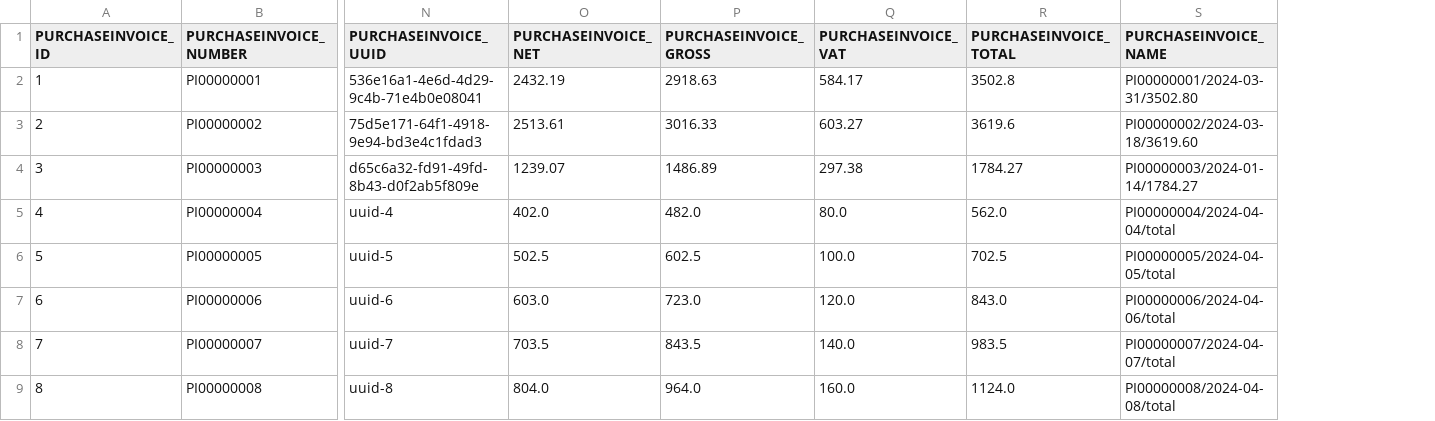
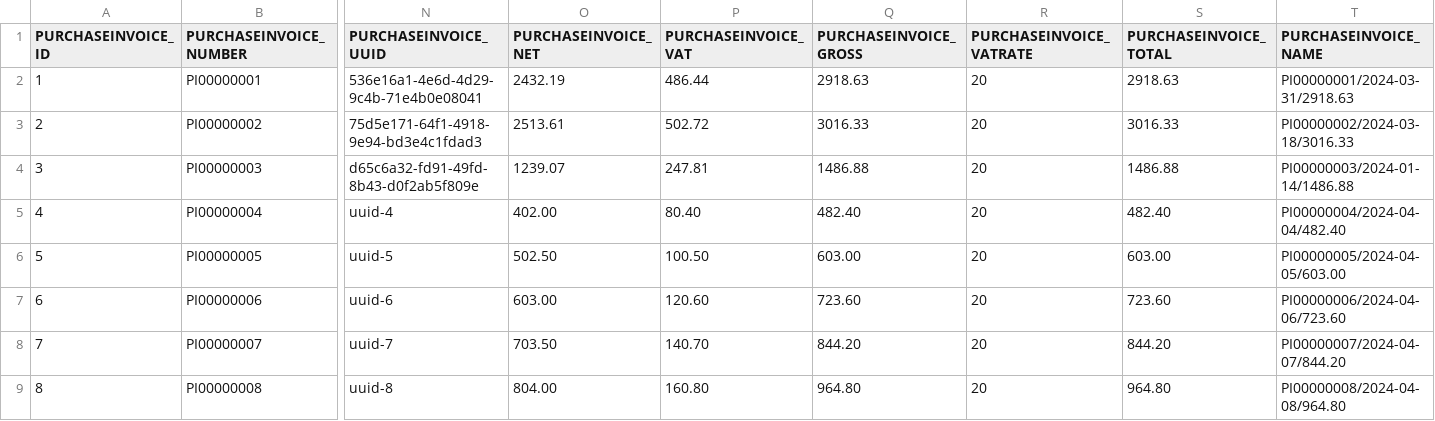
Before and after one commit to codbex/codbex-athena-data-sample, a CSV file: codbex-athena-data-sample/purchase-invoices.csv, drawn as a sheet; only a part is shown, gaps mark what is left out; removed rows and columns are numbered as before the commit, all else as after; the diff covers the shown part only; the diff names each change by its address in the sheet, - before the commit and + after, or states it on an @@ line.

```diff
--- a/codbex-athena-data-sample/purchase-invoices.csv
+++ b/codbex-athena-data-sample/purchase-invoices.csv
+column P (PURCHASEINVOICE_VAT), rows 2-9: 486.44 | 502.72 | 247.81 | 80.40 | 100.50 | 120.60 | 140.70 | 160.80
-column Q (PURCHASEINVOICE_VAT), rows 2-9: 584.17 | 603.27 | 297.38 | 80.0 | 100.0 | 120.0 | 140.0 | 160.0
+column R (PURCHASEINVOICE_VATRATE), rows 2-9: all 20
-S2 (PURCHASEINVOICE_TOTAL): 3502.8
+S2 (PURCHASEINVOICE_TOTAL): 2918.63
-T2 (PURCHASEINVOICE_NAME): PI00000001/2024-03-31/3502.80
+T2 (PURCHASEINVOICE_NAME): PI00000001/2024-03-31/2918.63
-S3 (PURCHASEINVOICE_TOTAL): 3619.6
+S3 (PURCHASEINVOICE_TOTAL): 3016.33
-T3 (PURCHASEINVOICE_NAME): PI00000002/2024-03-18/3619.60
+T3 (PURCHASEINVOICE_NAME): PI00000002/2024-03-18/3016.33
-Q4 (PURCHASEINVOICE_GROSS): 1486.89
+Q4 (PURCHASEINVOICE_GROSS): 1486.88
-S4 (PURCHASEINVOICE_TOTAL): 1784.27
+S4 (PURCHASEINVOICE_TOTAL): 1486.88
-T4 (PURCHASEINVOICE_NAME): PI00000003/2024-01-14/1784.27
+T4 (PURCHASEINVOICE_NAME): PI00000003/2024-01-14/1486.88
-O5 (PURCHASEINVOICE_NET): 402.0
+O5 (PURCHASEINVOICE_NET): 402.00
-Q5 (PURCHASEINVOICE_GROSS): 482.0
+Q5 (PURCHASEINVOICE_GROSS): 482.40
-S5 (PURCHASEINVOICE_TOTAL): 562.0
+S5 (PURCHASEINVOICE_TOTAL): 482.40
-T5 (PURCHASEINVOICE_NAME): PI00000004/2024-04-04/total
+T5 (PURCHASEINVOICE_NAME): PI00000004/2024-04-04/482.40
-O6 (PURCHASEINVOICE_NET): 502.5
+O6 (PURCHASEINVOICE_NET): 502.50
-Q6 (PURCHASEINVOICE_GROSS): 602.5
+Q6 (PURCHASEINVOICE_GROSS): 603.00
-S6 (PURCHASEINVOICE_TOTAL): 702.5
+S6 (PURCHASEINVOICE_TOTAL): 603.00
-T6 (PURCHASEINVOICE_NAME): PI00000005/2024-04-05/total
+T6 (PURCHASEINVOICE_NAME): PI00000005/2024-04-05/603.00
-O7 (PURCHASEINVOICE_NET): 603.0
+O7 (PURCHASEINVOICE_NET): 603.00
-Q7 (PURCHASEINVOICE_GROSS): 723.0
+Q7 (PURCHASEINVOICE_GROSS): 723.60
-S7 (PURCHASEINVOICE_TOTAL): 843.0
+S7 (PURCHASEINVOICE_TOTAL): 723.60
-T7 (PURCHASEINVOICE_NAME): PI00000006/2024-04-06/total
+T7 (PURCHASEINVOICE_NAME): PI00000006/2024-04-06/723.60
-O8 (PURCHASEINVOICE_NET): 703.5
+O8 (PURCHASEINVOICE_NET): 703.50
-Q8 (PURCHASEINVOICE_GROSS): 843.5
+Q8 (PURCHASEINVOICE_GROSS): 844.20
-S8 (PURCHASEINVOICE_TOTAL): 983.5
+S8 (PURCHASEINVOICE_TOTAL): 844.20
-T8 (PURCHASEINVOICE_NAME): PI00000007/2024-04-07/total
+T8 (PURCHASEINVOICE_NAME): PI00000007/2024-04-07/844.20
-O9 (PURCHASEINVOICE_NET): 804.0
+O9 (PURCHASEINVOICE_NET): 804.00
-Q9 (PURCHASEINVOICE_GROSS): 964.0
+Q9 (PURCHASEINVOICE_GROSS): 964.80
-S9 (PURCHASEINVOICE_TOTAL): 1124.0
+S9 (PURCHASEINVOICE_TOTAL): 964.80
-T9 (PURCHASEINVOICE_NAME): PI00000008/2024-04-08/total
+T9 (PURCHASEINVOICE_NAME): PI00000008/2024-04-08/964.80
```
Also changed, not shown: 84 edited cells elsewhere in this file, codbex-athena-data-sample/contacts.csv, codbex-athena-data-sample/customers.csv, 7 other files.
